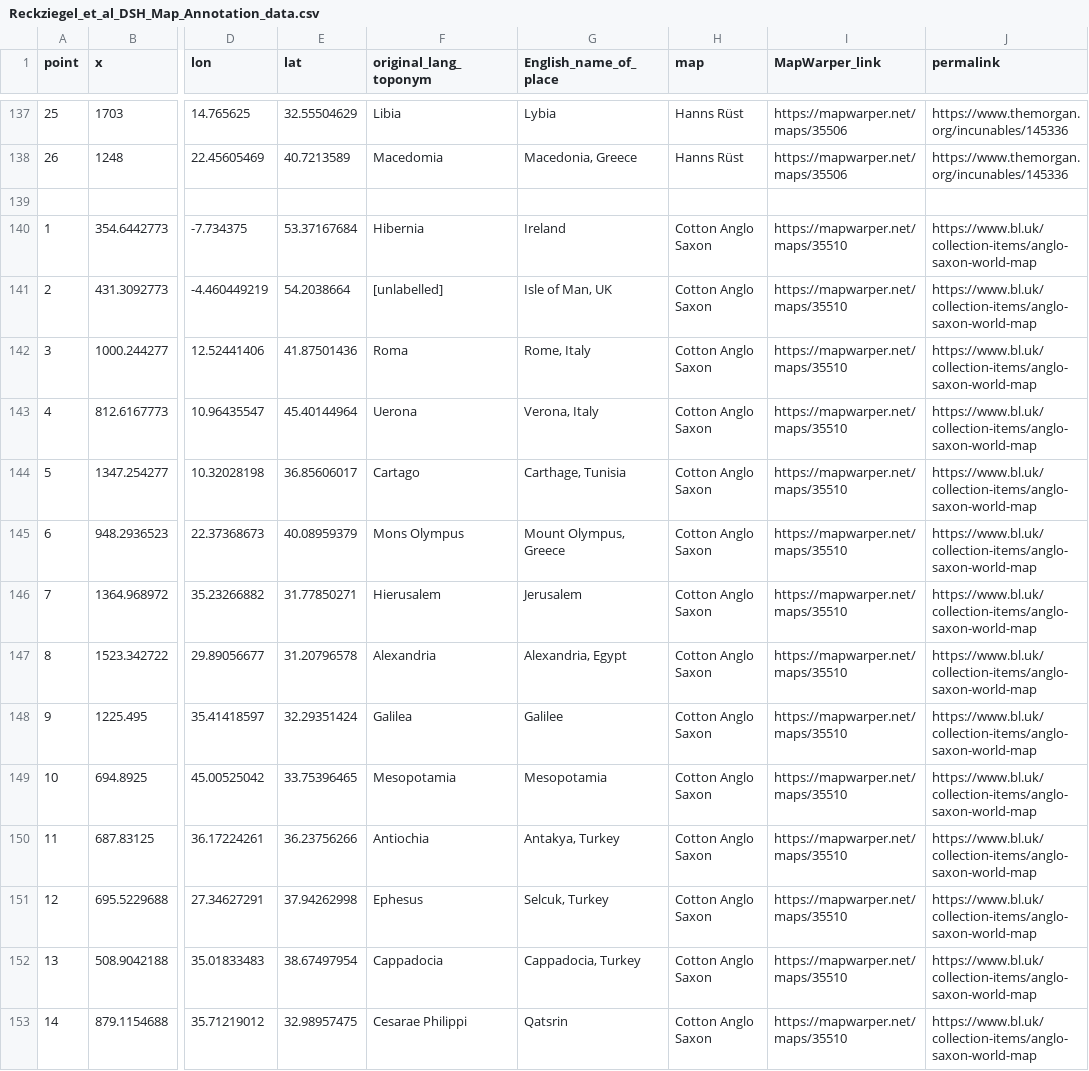
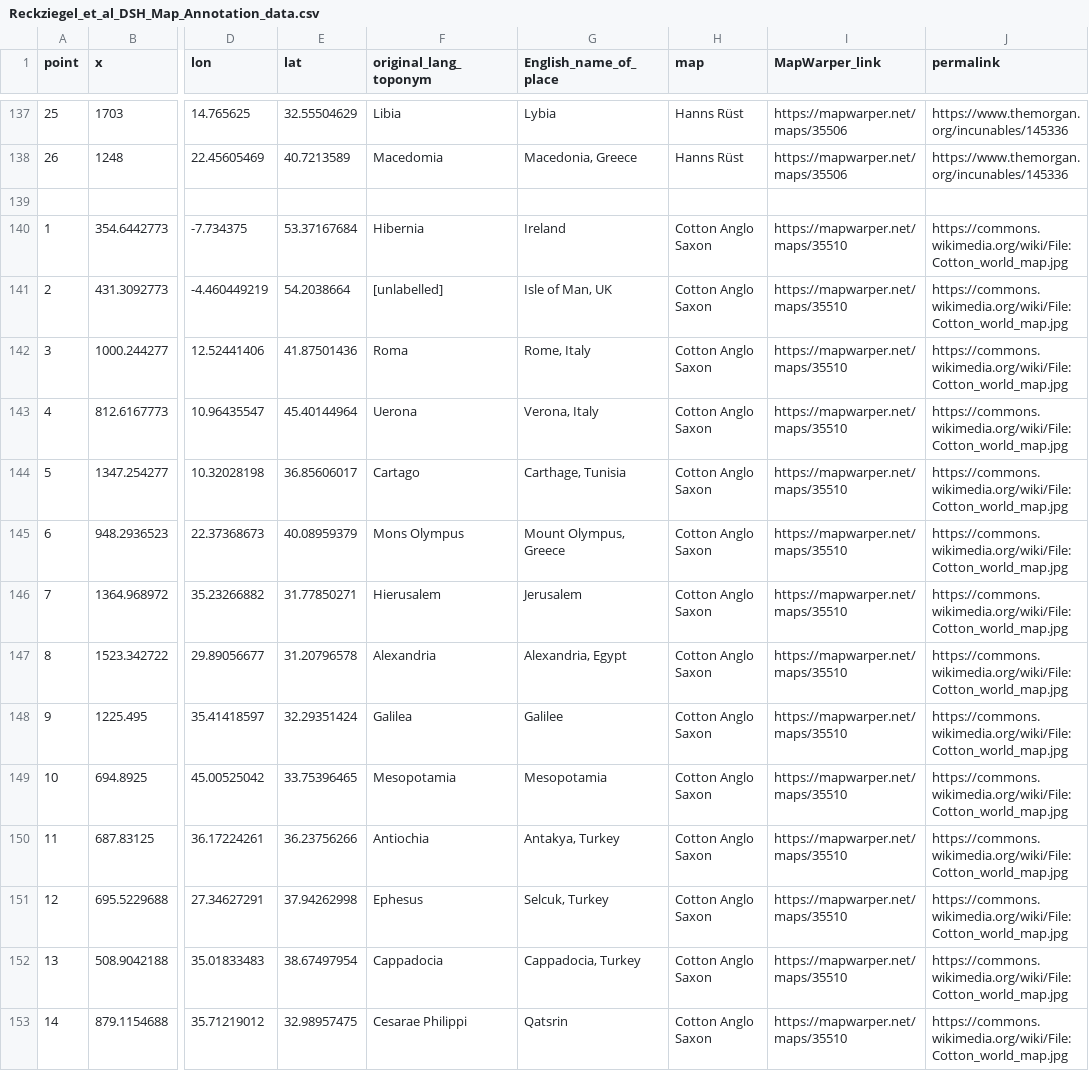
Before and after one commit to djwrisley/dshmap, a CSV file: Reckziegel_et_al_DSH_Map_Annotation_data.csv, drawn as a sheet; only a part is shown, gaps mark what is left out; the diff covers the shown part only; the diff names each change by its address in the sheet, - before the commit and + after, or states it on an @@ line.

Commit message:
match map image urls with mapwarper images for al-idrisi, fra-mauro, cotton-anglo-saxon and ebstorf map

```diff
--- a/Reckziegel_et_al_DSH_Map_Annotation_data.csv
+++ b/Reckziegel_et_al_DSH_Map_Annotation_data.csv
-J140:J153 (permalink): https://www.bl.uk/collection-items/anglo-saxon-world-map
+J140:J153 (permalink): https://commons.wikimedia.org/wiki/File:Cotton_world_map.jpg
```
Also changed, not shown: 67 edited cells elsewhere in this file, 2 other files.
